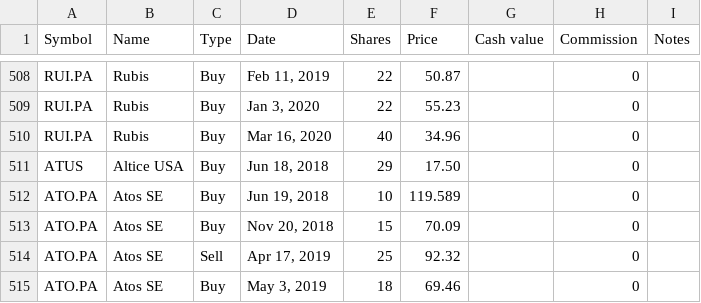
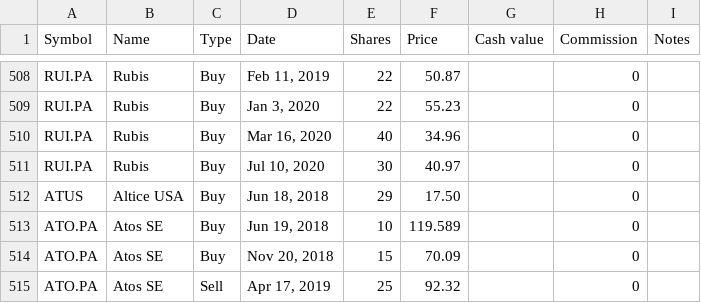
Before and after one commit to lionelschiepers/MyStock, a CSV file: MyStockWeb/Data/1.csv, drawn as a sheet; only a part is shown, gaps mark what is left out; the shorter side is filled out with more unchanged rows; the diff names each change by its address in the sheet, - before the commit and + after, or states it on an @@ line.

Commit message:
increased rubis
increased rubis

```diff
--- a/MyStockWeb/Data/1.csv
+++ b/MyStockWeb/Data/1.csv
+row 511: RUI.PA | Rubis | Buy | Jul 10, 2020 | 30 | 40.97 |  | 0
```
